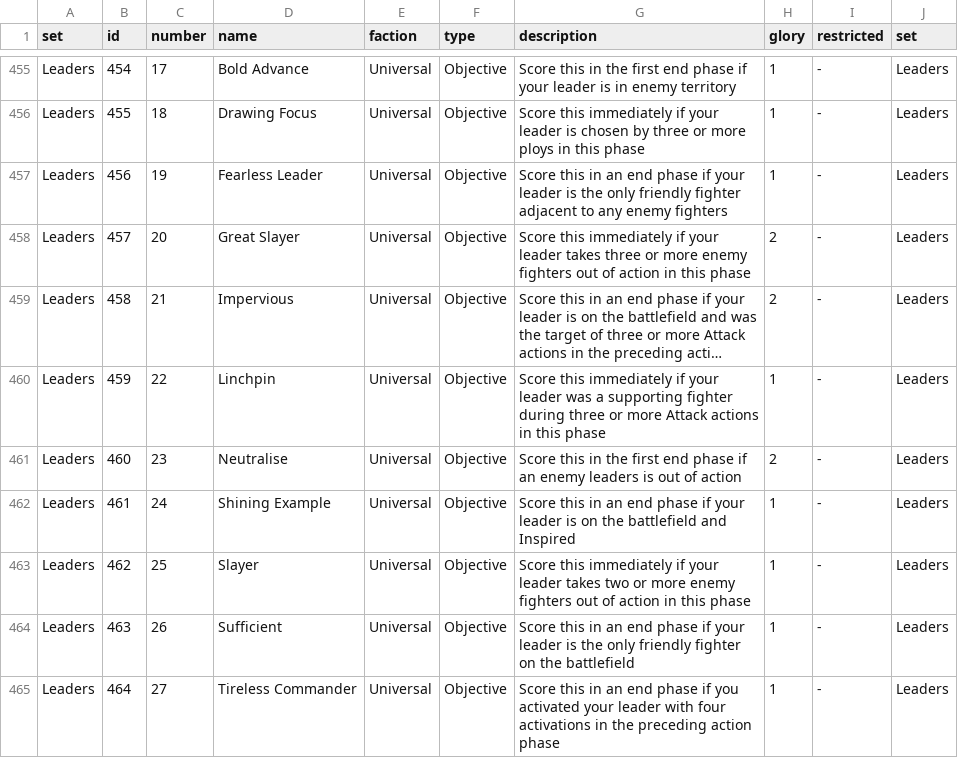
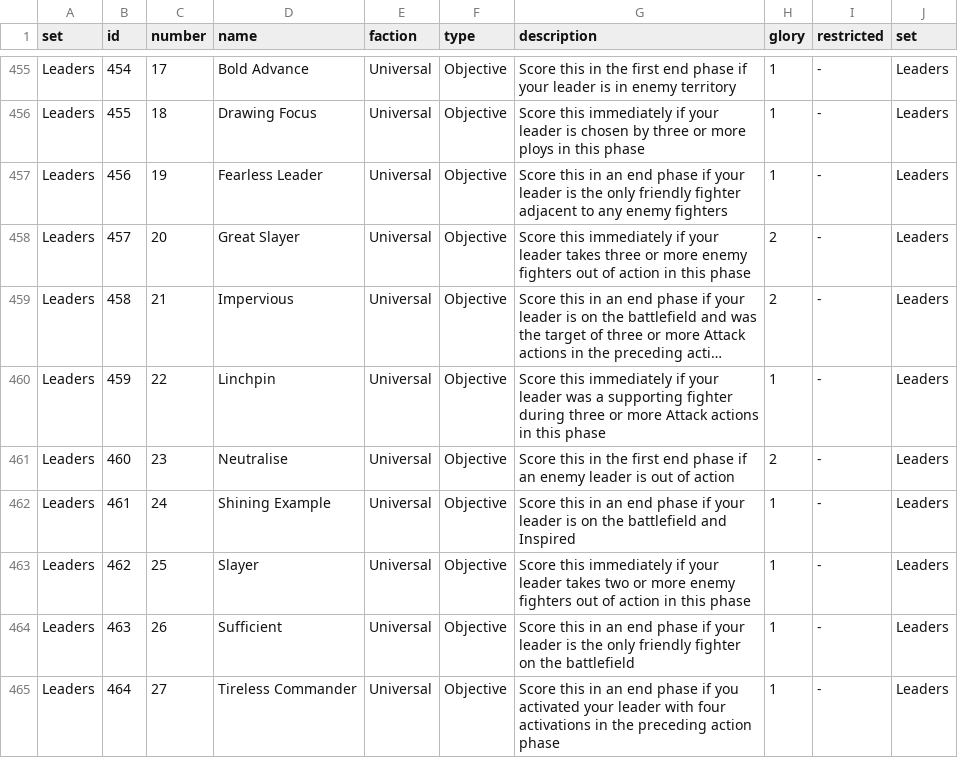
Before and after one commit to capoferro/warhammer_underworlds_data, a CSV file: cards-en_UK.csv, drawn as a sheet; only a part is shown, gaps mark what is left out; long unchanged cells end in …; the diff names each change by its address in the sheet, - before the commit and + after, or states it on an @@ line.

Commit message:
Update cards-en_UK.csv

```diff
--- a/cards-en_UK.csv
+++ b/cards-en_UK.csv
-G461 (description): …an enemy leaders is out…
+G461 (description): …an enemy leader is out…
```
